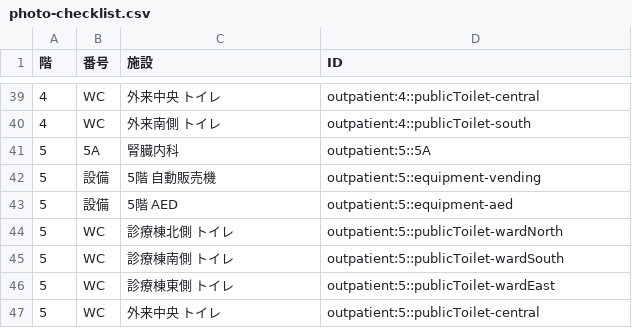
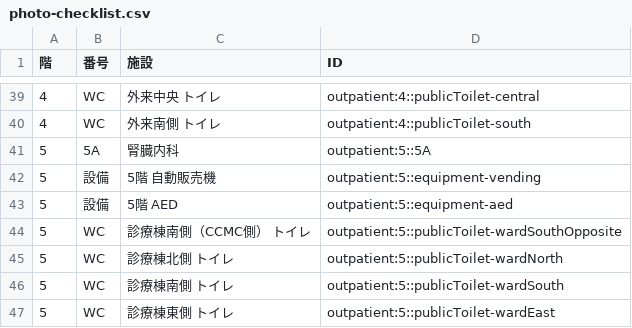
Before and after one commit to rmajimasasayuri-boop/MajiMap, a CSV file: docs/photo-checklist.csv, drawn as a sheet; only a part is shown, gaps mark what is left out; the shorter side is filled out with more unchanged rows; the diff names each change by its address in the sheet, - before the commit and + after, or states it on an @@ line.

```diff
--- a/docs/photo-checklist.csv
+++ b/docs/photo-checklist.csv
+row 44: 5 | WC | 診療棟南側（CCMC側） トイレ | outpatient:5::publicToilet-wardSouthOpposite
```
Also changed, not shown: 16 other files.
